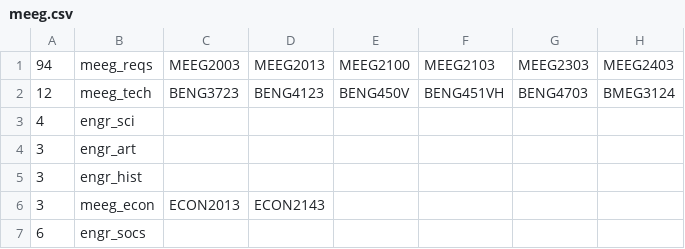
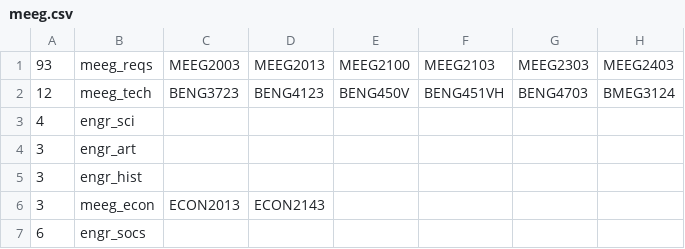
Before and after one commit to cox5529/degree-planner, a CSV file: data/meeg.csv, drawn as a sheet; only a part is shown; the diff names each change by its address in the sheet, - before the commit and + after, or states it on an @@ line.

Commit message:
Fixed arithmetic error

```diff
--- a/data/meeg.csv
+++ b/data/meeg.csv
-A1: 94
+A1: 93
```
